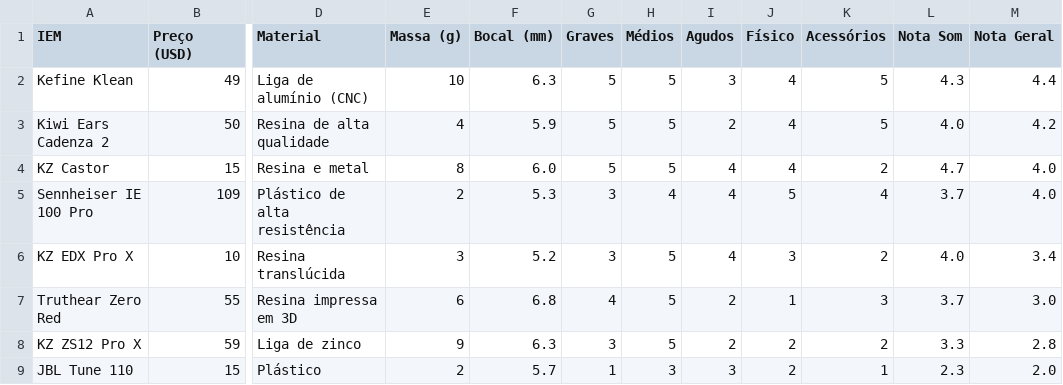
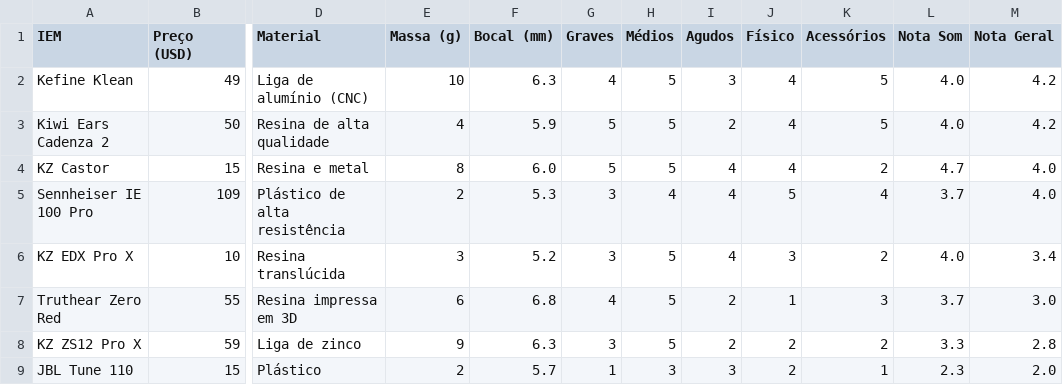
Before and after one commit to andguerreiro/iems, a CSV file: comparativo.csv, drawn as a sheet; only a part is shown, gaps mark what is left out; the diff names each change by its address in the sheet, - before the commit and + after, or states it on an @@ line.

Commit message:
Update comparativo.csv

```diff
--- a/comparativo.csv
+++ b/comparativo.csv
-G2 (Graves): 5
+G2 (Graves): 4
-L2 (Nota Som): 4.3
+L2 (Nota Som): 4.0
-M2 (Nota Geral): 4.4
+M2 (Nota Geral): 4.2
```
